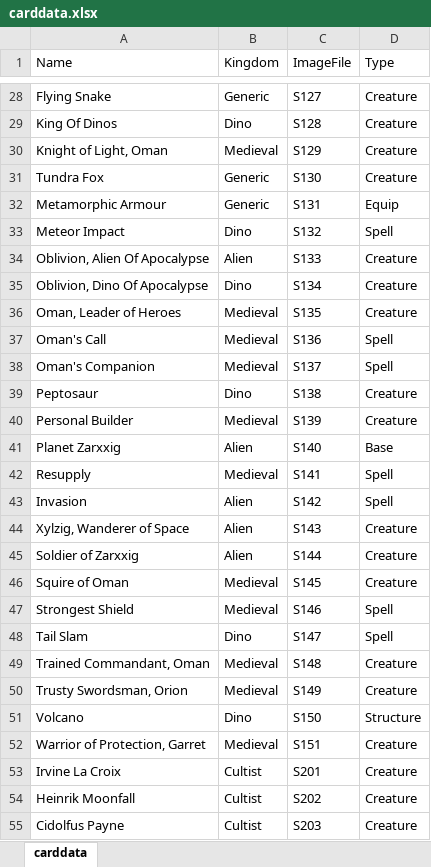
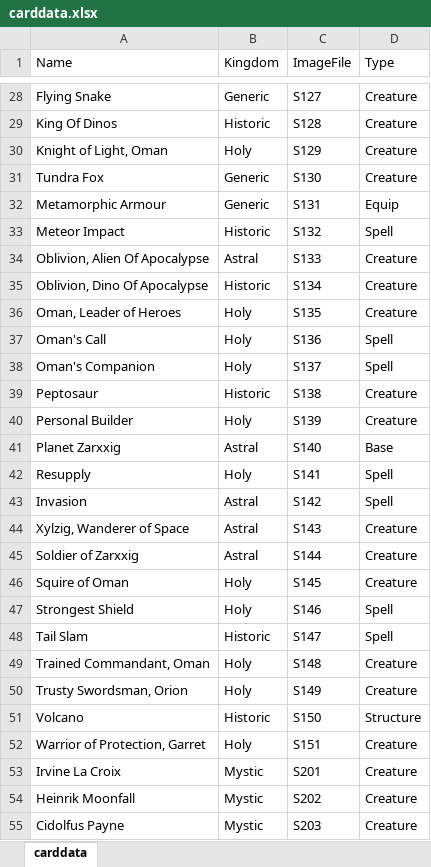
Before and after one commit to dragonight01/earl, an Excel workbook: sets/carddata.xlsx, sheet carddata, drawn as a sheet; only a part is shown, gaps mark what is left out; values as stored, in another font and other column widths than the file's, no borders; the diff covers the shown part only; the diff names each change by its address in the sheet, - before the commit and + after, or states it on an @@ line.

Commit message:
Re-made Kingdoms
Kingdoms are now:
-Mystic
-Draconic
-Astral
-Holy
-Historic

```diff
--- a/sets/carddata.xlsx (sheet carddata)
+++ b/sets/carddata.xlsx (sheet carddata)
-B29 (Kingdom): Dino
+B29 (Kingdom): Historic
-B30 (Kingdom): Medieval
+B30 (Kingdom): Holy
-B33 (Kingdom): Dino
+B33 (Kingdom): Historic
-B34 (Kingdom): Alien
+B34 (Kingdom): Astral
-B35 (Kingdom): Dino
+B35 (Kingdom): Historic
-B36:B38 (Kingdom): Medieval
+B36:B38 (Kingdom): Holy
-B39 (Kingdom): Dino
+B39 (Kingdom): Historic
-B40 (Kingdom): Medieval
+B40 (Kingdom): Holy
-B41 (Kingdom): Alien
+B41 (Kingdom): Astral
-B42 (Kingdom): Medieval
+B42 (Kingdom): Holy
-B43:B45 (Kingdom): Alien
+B43:B45 (Kingdom): Astral
-B46:B47 (Kingdom): Medieval
+B46:B47 (Kingdom): Holy
-B48 (Kingdom): Dino
+B48 (Kingdom): Historic
-B49:B50 (Kingdom): Medieval
+B49:B50 (Kingdom): Holy
-B51 (Kingdom): Dino
+B51 (Kingdom): Historic
-B52 (Kingdom): Medieval
+B52 (Kingdom): Holy
-B53:B55 (Kingdom): Cultist
+B53:B55 (Kingdom): Mystic
```
Also changed, not shown: 75 edited cells elsewhere in this sheet, 2 other files.
